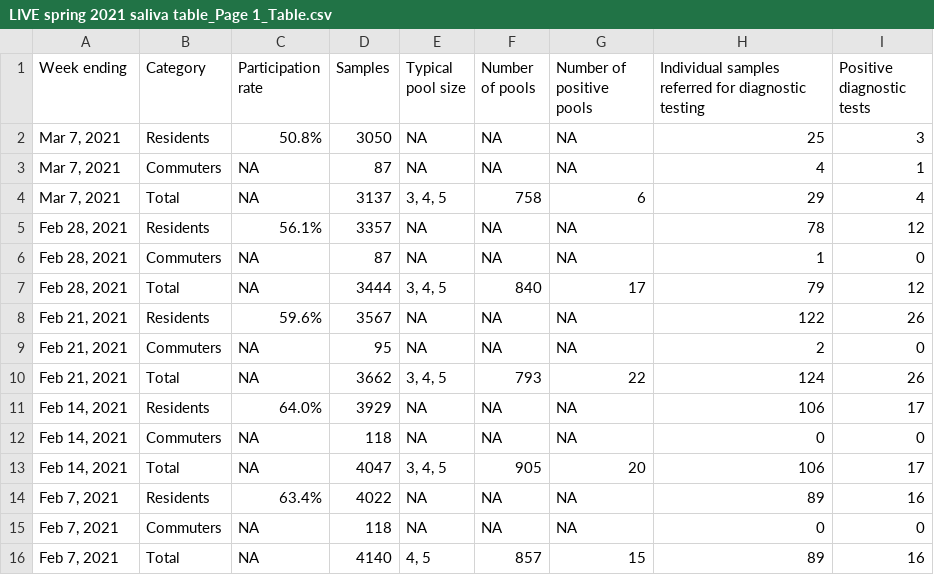
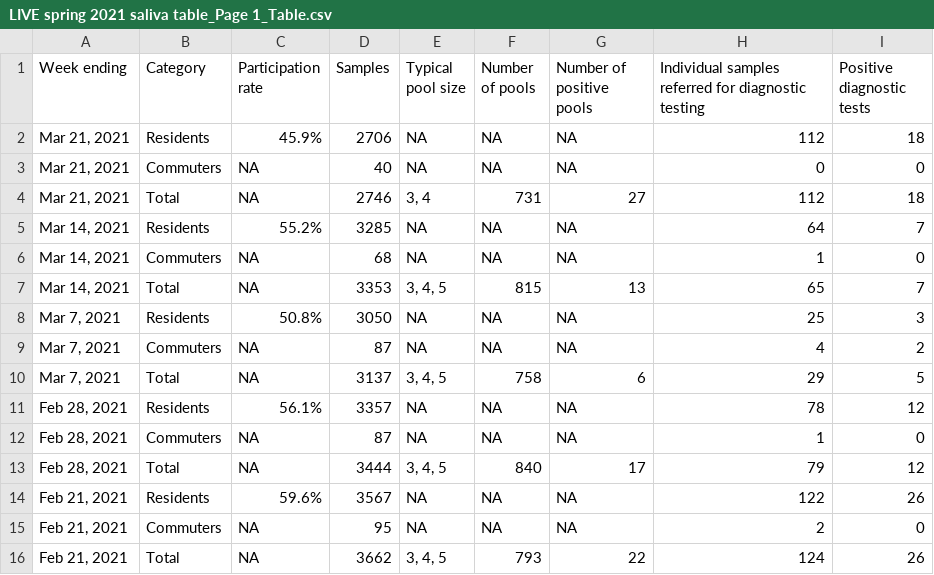
Before and after one commit to bomeara/brianomearainfo, a CSV file: docs/LIVE spring 2021 saliva table_Page 1_Table.csv, drawn as a sheet; only a part is shown; the shorter side is filled out with more unchanged rows.

```diff
--- a/docs/LIVE spring 2021 saliva table_Page 1_Table.csv
+++ b/docs/LIVE spring 2021 saliva table_Page 1_Table.csv
@@ -1,5 +1,11 @@
 Week ending,Category,Participation rate,Samples,Typical pool size,Number of pools,Number of positive pools,Individual samples referred for diagnostic testing,Positive diagnostic tests
+"Mar 21, 2021",Residents,45.9%,2706,NA,NA,NA,112,18
+"Mar 21, 2021",Commuters,NA,40,NA,NA,NA,0,0
+"Mar 21, 2021",Total,NA,2746,"3, 4",731,27,112,18
+"Mar 14, 2021",Residents,55.2%,3285,NA,NA,NA,64,7
+"Mar 14, 2021",Commuters,NA,68,NA,NA,NA,1,0
+"Mar 14, 2021",Total,NA,3353,"3, 4, 5",815,13,65,7
 "Mar 7, 2021",Residents,50.8%,3050,NA,NA,NA,25,3
-"Mar 7, 2021",Commuters,NA,87,NA,NA,NA,4,1
-"Mar 7, 2021",Total,NA,3137,"3, 4, 5",758,6,29,4
+"Mar 7, 2021",Commuters,NA,87,NA,NA,NA,4,2
+"Mar 7, 2021",Total,NA,3137,"3, 4, 5",758,6,29,5
 "Feb 28, 2021",Residents,56.1%,3357,NA,NA,NA,78,12
```
Also changed, not shown: docs/2 new cases_Page 1_Time series.csv, docs/8 LIVE_SHC_test_data_Page 1_Table.csv, 28 other files.
